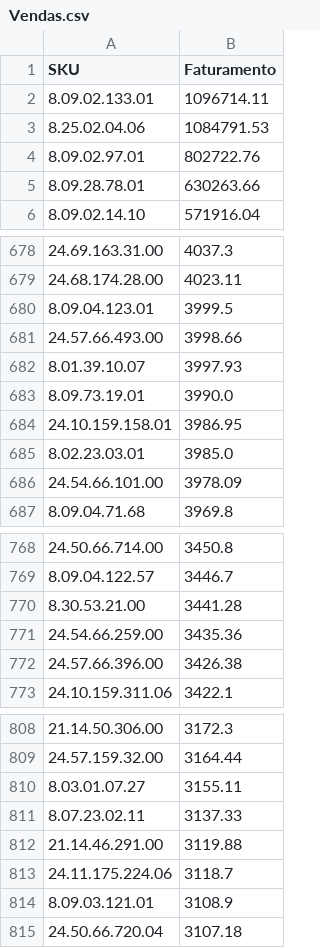
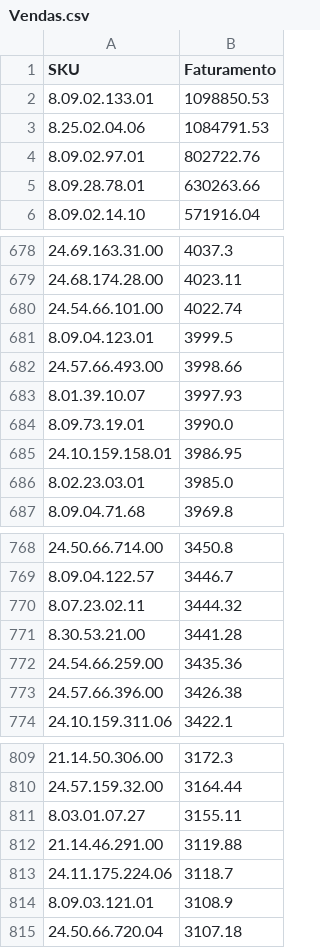
Before and after one commit to santoseliseu/Vitrine, a CSV file: Vendas.csv, drawn as a sheet; only a part is shown, gaps mark what is left out; the diff covers the shown part only.

```diff
--- a/Vendas.csv
+++ b/Vendas.csv
@@ -1,3 +1,3 @@
 SKU;Faturamento
-8.09.02.133.01;1096714.11
+8.09.02.133.01;1098850.53
 8.25.02.04.06;1084791.53
@@ -679,2 +679,3 @@ SKU;Faturamento
 24.68.174.28.00;4023.11
+24.54.66.101.00;4022.74
 8.09.04.123.01;3999.5
@@ -685,3 +686,2 @@ SKU;Faturamento
 8.02.23.03.01;3985.0
-24.54.66.101.00;3978.09
 8.09.04.71.68;3969.8
@@ -769,2 +769,3 @@ SKU;Faturamento
 8.09.04.122.57;3446.7
+8.07.23.02.11;3444.32
 8.30.53.21.00;3441.28
@@ -810,3 +811,2 @@ SKU;Faturamento
 8.03.01.07.27;3155.11
-8.07.23.02.11;3137.33
 21.14.46.291.00;3119.88
```
Also changed, not shown: 4 added rows, 4 removed rows and 1 edited cell elsewhere in this file.
